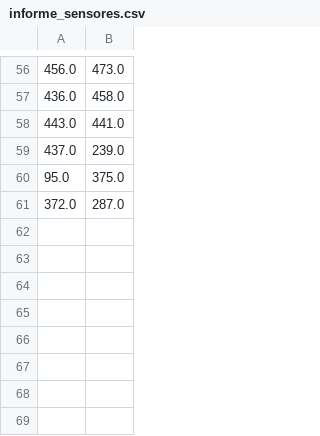
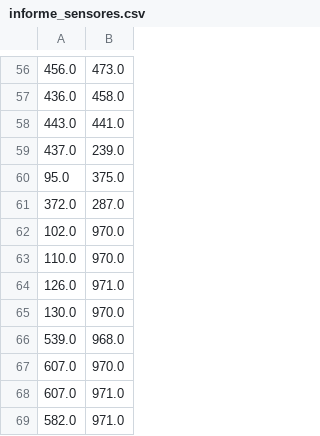
Before and after one commit to sebaherrera74/espectrofotometro, a CSV file: informe_sensores.csv, drawn as a sheet; only a part is shown, gaps mark what is left out; the diff names each change by its address in the sheet, - before the commit and + after, or states it on an @@ line.

```diff
--- a/informe_sensores.csv
+++ b/informe_sensores.csv
+row 62: 102.0 | 970.0
+row 63: 110.0 | 970.0
+row 64: 126.0 | 971.0
+row 65: 130.0 | 970.0
+row 66: 539.0 | 968.0
+row 67: 607.0 | 970.0
+row 68: 607.0 | 971.0
+row 69: 582.0 | 971.0
```
Also changed, not shown: 6 other files.
